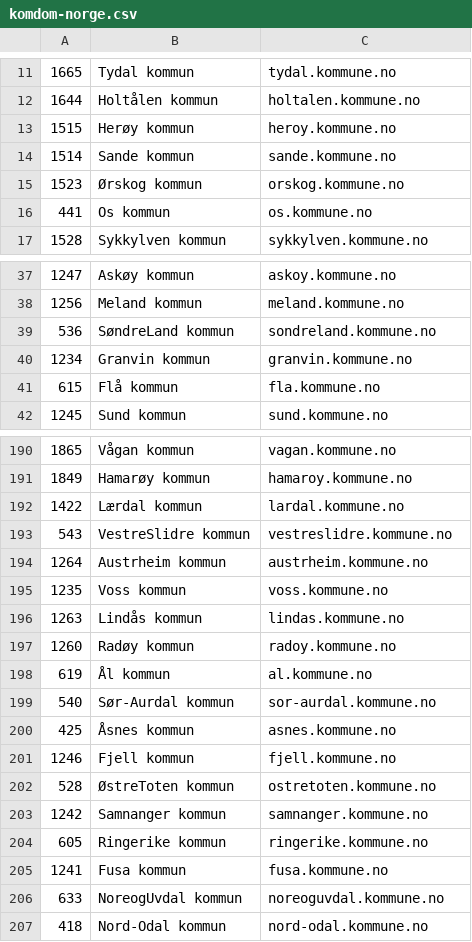
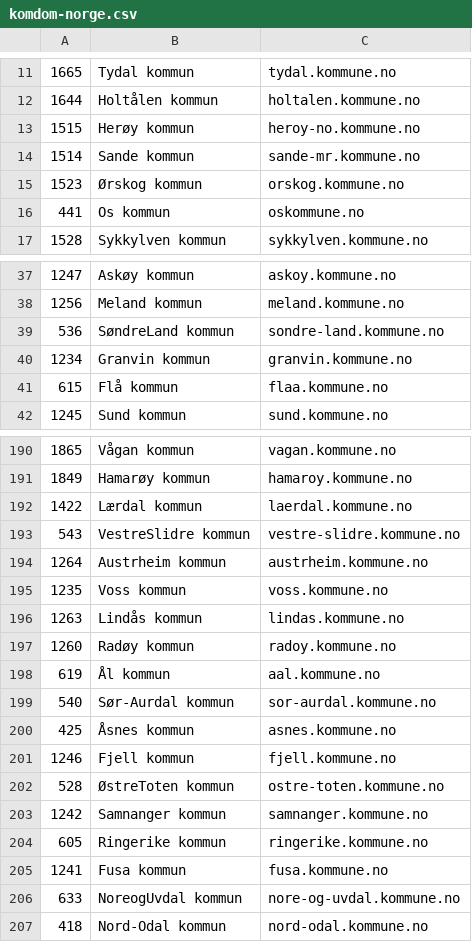
Before and after one commit to stjernstedt/Interlan, a CSV file: testsida/Script/komdom-norge.csv, drawn as a sheet; only a part is shown, gaps mark what is left out; the diff covers the shown part only; the diff names each change by its address in the sheet, - before the commit and + after, or states it on an @@ line.

Commit message:
lagt in nya functions filen, fixat norges komdom, createJson hämtar data per landsid

```diff
--- a/testsida/Script/komdom-norge.csv
+++ b/testsida/Script/komdom-norge.csv
-C13: heroy.kommune.no
+C13: heroy-no.kommune.no
-C14: sande.kommune.no
+C14: sande-mr.kommune.no
-C16: os.kommune.no
+C16: oskommune.no
-C39: sondreland.kommune.no
+C39: sondre-land.kommune.no
-C41: fla.kommune.no
+C41: flaa.kommune.no
-C192: lardal.kommune.no
+C192: laerdal.kommune.no
-C193: vestreslidre.kommune.no
+C193: vestre-slidre.kommune.no
-C198: al.kommune.no
+C198: aal.kommune.no
-C202: ostretoten.kommune.no
+C202: ostre-toten.kommune.no
-C206: noreoguvdal.kommune.no
+C206: nore-og-uvdal.kommune.no
```
Also changed, not shown: 17 edited cells elsewhere in this file, 13 other files.
